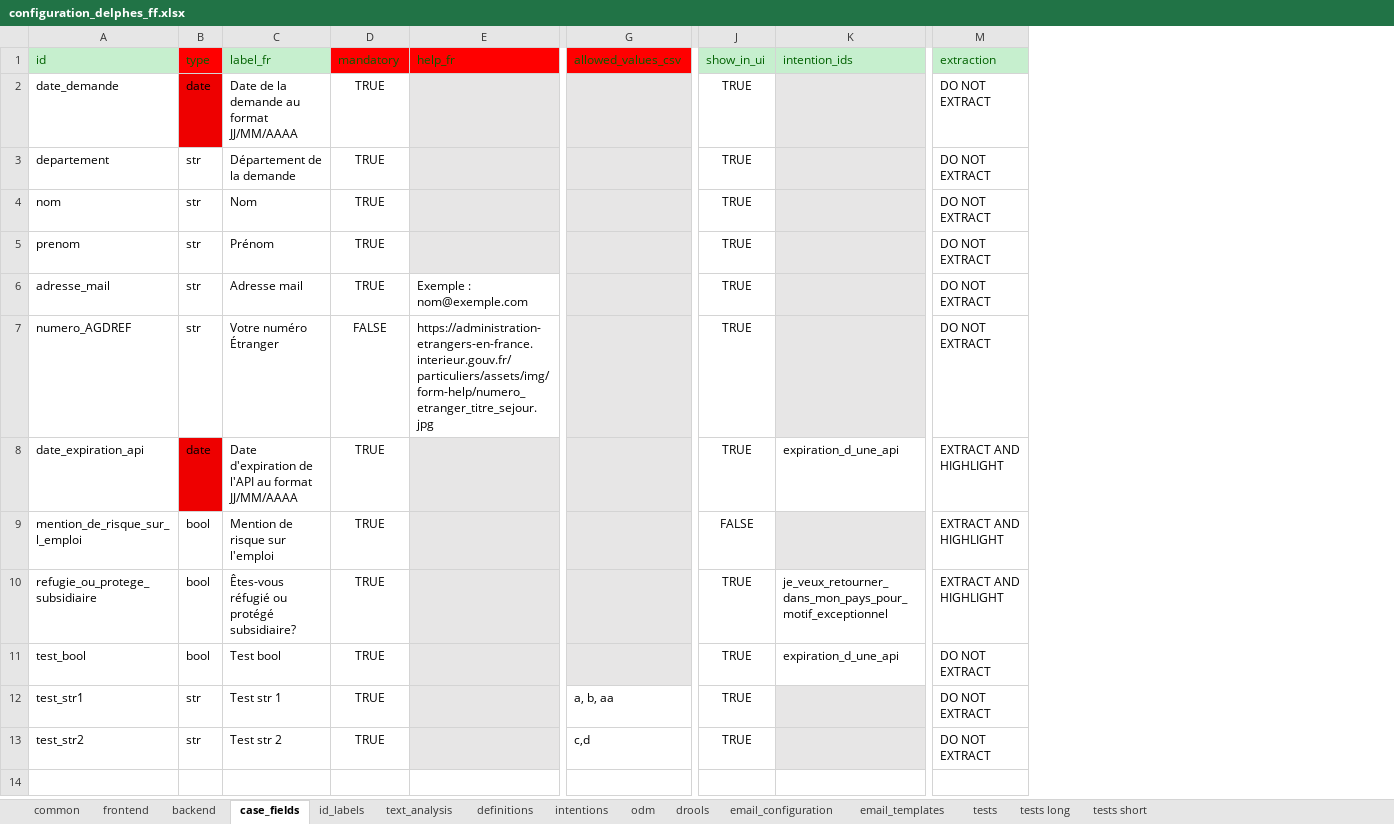
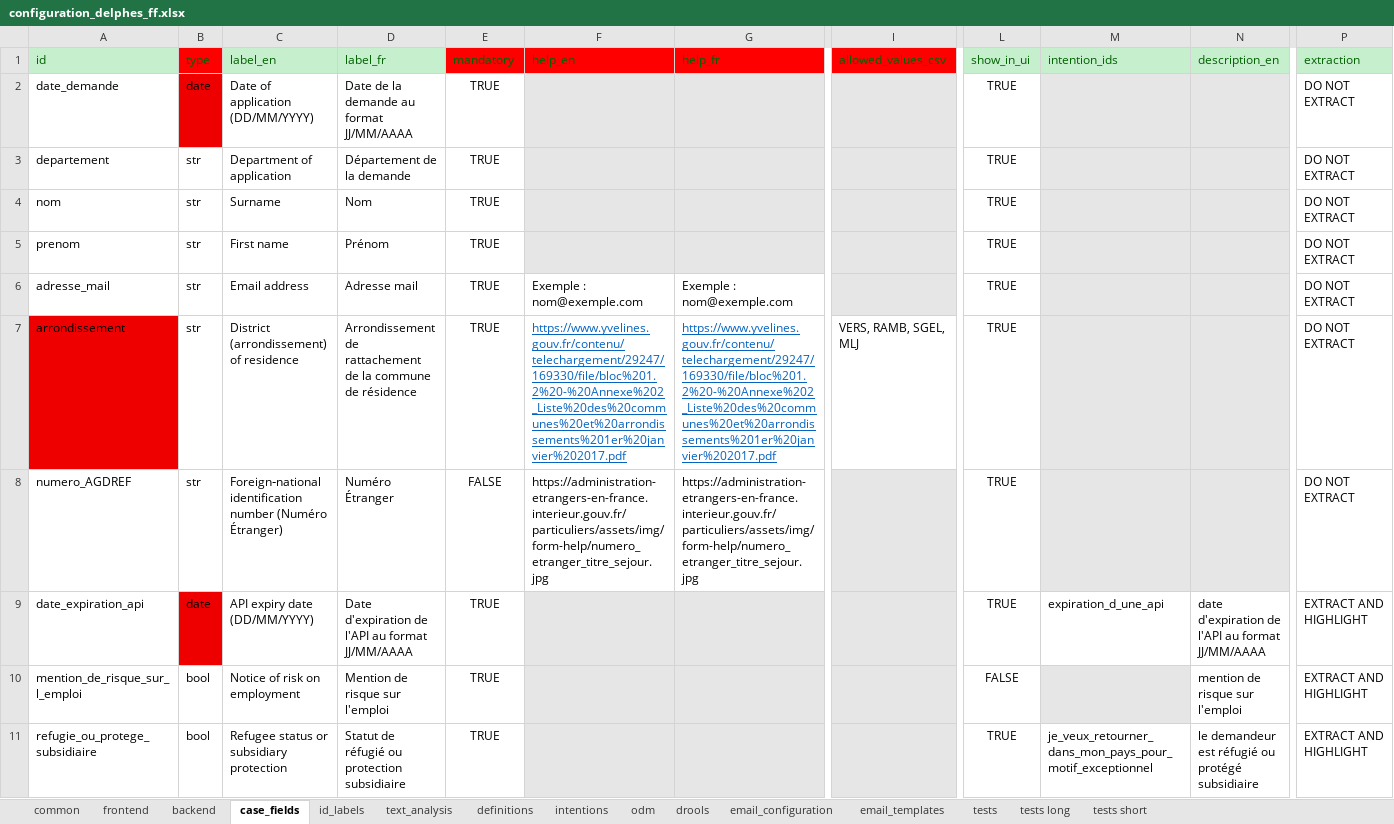
Before and after one commit to athena-ceo/trusted-service, an Excel workbook: apps/delphes/runtime/configuration_delphes_ff.xlsx, sheet case_fields, drawn as a sheet; only a part is shown, gaps mark what is left out; values as stored, in another font and other column widths than the file's, no borders; removed rows and columns are numbered as before the commit, all else as after; rows hold the shown columns only; the diff names each change by its address in the sheet, - before the commit and + after, or states it on an @@ line.

```diff
--- a/apps/delphes/runtime/configuration_delphes_ff.xlsx (sheet case_fields)
+++ b/apps/delphes/runtime/configuration_delphes_ff.xlsx (sheet case_fields)
+column C (label_en), rows 2-6: Date of application (DD/MM/YYYY) | Department of application | Surname | First name | Email address; rows 8-11: Foreign‑national identification number (Numéro Étranger) | API expiry date (DD/MM/YYYY) | Notice of risk on employment | Refugee status or subsidiary protection
+column F (help_en), row 6: Exemple : nom@exemple.com; row 8: https://administration-etrangers-en-france.interieur.gouv.fr/particuliers/assets/img/form-help/numero_etranger_titre_sejour.jpg
+column N (description_en), rows 9-11: date d'expiration de l'API au format JJ/MM/AAAA | mention de risque sur l'emploi | le demandeur est réfugié ou protégé subsidiaire
+row 7: arrondissement | str | District (arrondissement) of residence | Arrondissement de rattachement de la commune de résidence | TRUE | https://www.yvelines.gouv.fr/contenu/telechargement/29247/169330/file/bloc%201.2%20-%20Annexe%202_Liste%20des%20communes%20et%20arrondissements%201er%20janvier%202017.pdf | https://www.yvelines.gouv.fr/contenu/telechargement/29247/169330/file/bloc%201.2%20-%20Annexe%202_Liste%20des%20communes%20et%20arrondissements%201er%20janvier%202017.pdf | VERS, RAMB, SGEL, MLJ | TRUE |  |  | DO NOT EXTRACT
-D8 (label_fr): Votre numéro Étranger
+D8 (label_fr): Numéro Étranger
-D11 (label_fr): Êtes-vous réfugié ou protégé subsidiaire?
+D11 (label_fr): Statut de réfugié ou protection subsidiaire
-row 11: test_bool | bool | Test bool | TRUE |  |  | TRUE | expiration_d_une_api | DO NOT EXTRACT
-row 12: test_str1 | str | Test str 1 | TRUE |  | a, b, aa | TRUE |  | DO NOT EXTRACT
-row 13: test_str2 | str | Test str 2 | TRUE |  | c,d | TRUE |  | DO NOT EXTRACT
```
Also changed, not shown: sheet id_labels, sheet intentions, sheet email_templates, sheet tests, sheet tests short, sheet definitions, 4 more sheets, 8 other files.
